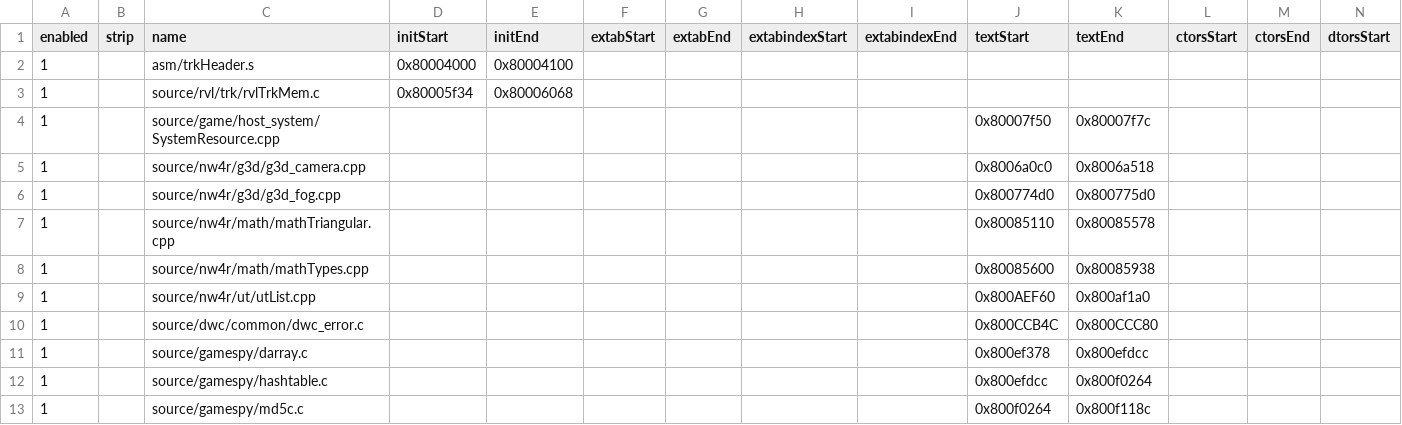
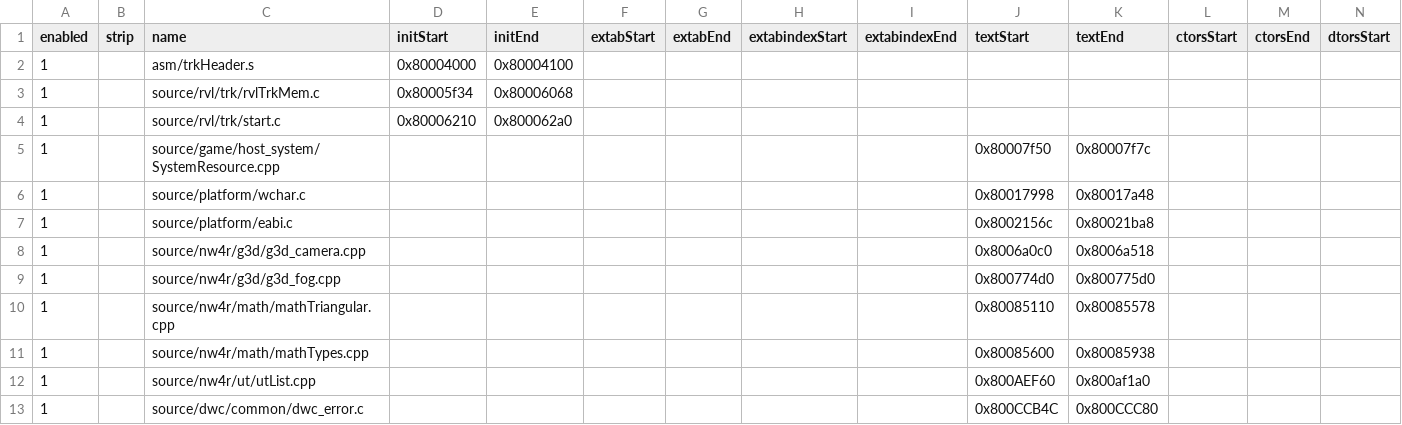
Before and after one commit to riidefi/mkw, a CSV file: pack/dol_slices.csv, drawn as a sheet; only a part is shown; the shorter side is filled out with more unchanged rows; rows hold the shown columns only; the diff names each change by its address in the sheet, - before the commit and + after, or states it on an @@ line.

Commit message:
MSL libc, EABI, init_registers (#103)
* add wchar.c

* add eabi.c

* add restgpr

* __div2u

* finish eabi.c

* add trk/start.c

* fix tabs

```diff
--- a/pack/dol_slices.csv
+++ b/pack/dol_slices.csv
+row 4: 1 |  | source/rvl/trk/start.c | 0x80006210 | 0x800062a0
+row 6: 1 |  | source/platform/wchar.c |  |  |  |  |  |  | 0x80017998 | 0x80017a48
+row 7: 1 |  | source/platform/eabi.c |  |  |  |  |  |  | 0x8002156c | 0x80021ba8
```
Also changed, not shown: 8 other files.
